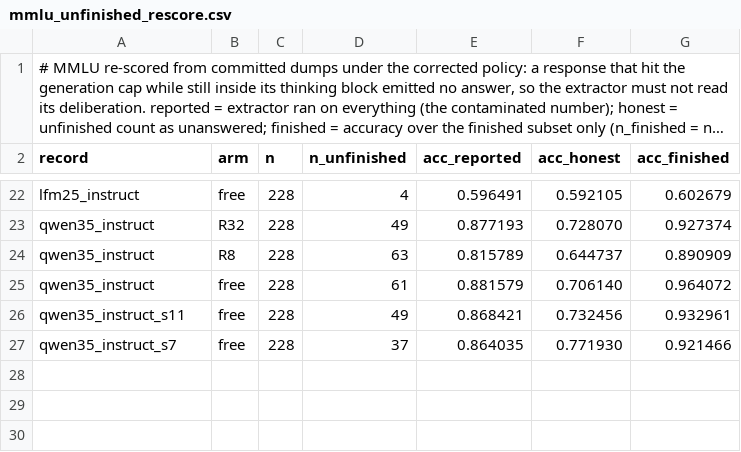
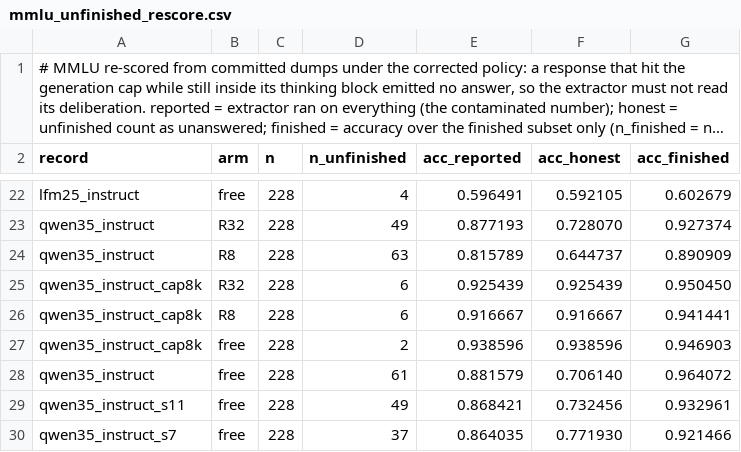
Before and after one commit to ncylich/temporal-moe, a CSV file: results/ablations/mmlu_unfinished_rescore.csv, drawn as a sheet; only a part is shown, gaps mark what is left out; long unchanged cells end in …; the diff names each change by its address in the sheet, - before the commit and + after, or states it on an @@ line.

```diff
--- a/results/ablations/mmlu_unfinished_rescore.csv
+++ b/results/ablations/mmlu_unfinished_rescore.csv
+row 25: qwen35_instruct_cap8k | R32 | 228 | 6 | 0.925439 | 0.925439 | 0.950450
+row 26: qwen35_instruct_cap8k | R8 | 228 | 6 | 0.916667 | 0.916667 | 0.941441
+row 27: qwen35_instruct_cap8k | free | 228 | 2 | 0.938596 | 0.938596 | 0.946903
```
Also changed, not shown: results/ablations/length_extension.csv, results/ablations/screening_genbench.csv, 24 other files.
